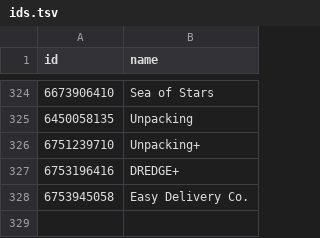
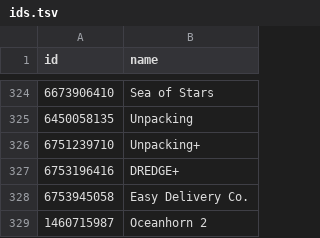
Before and after one commit to albertquiroga/awesome-ios-game-ports, a TSV file: ids.tsv, drawn as a sheet; only a part is shown, gaps mark what is left out; the diff names each change by its address in the sheet, - before the commit and + after, or states it on an @@ line.

Commit message:
Added Oceanhorn 2

```diff
--- a/ids.tsv
+++ b/ids.tsv
+row 329: 1460715987 | Oceanhorn 2
```
